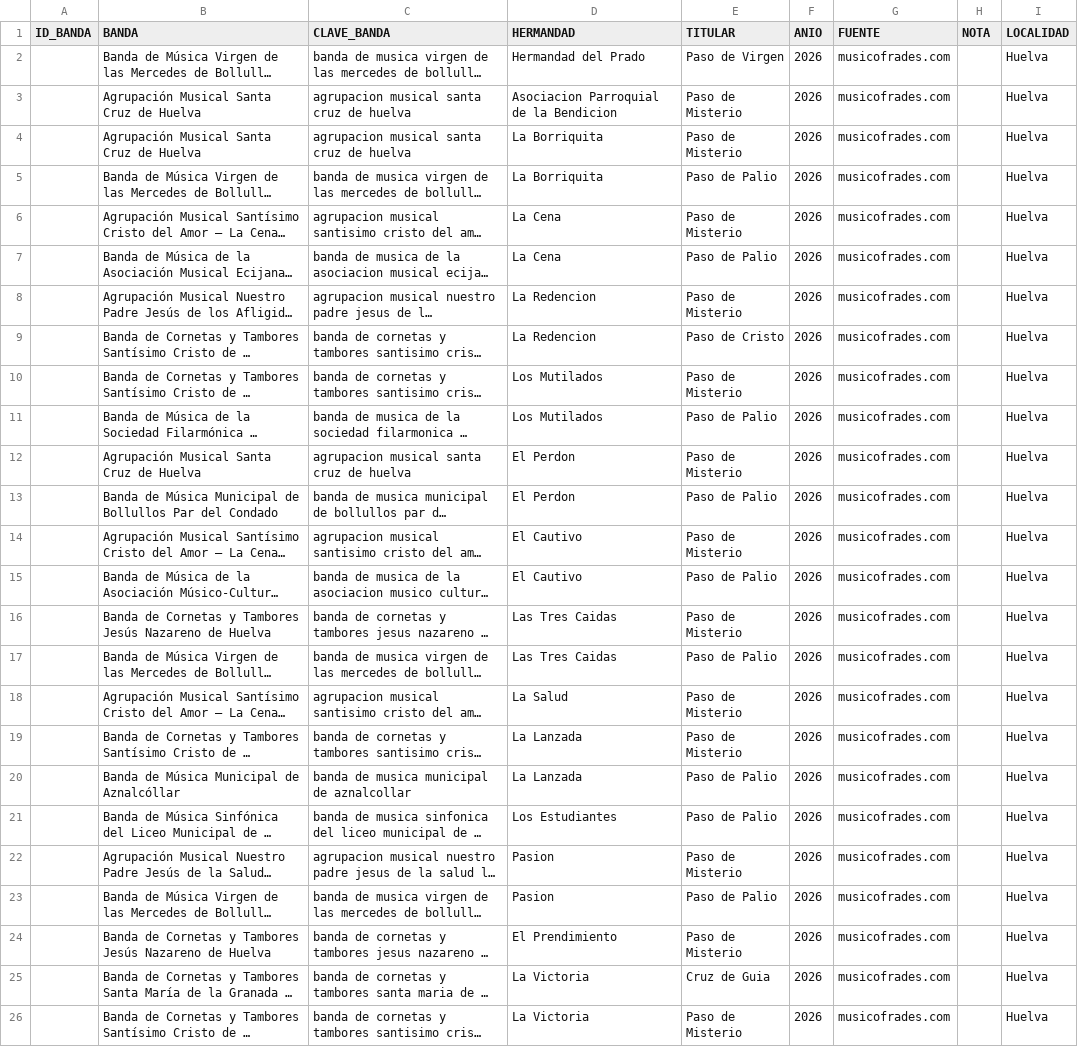
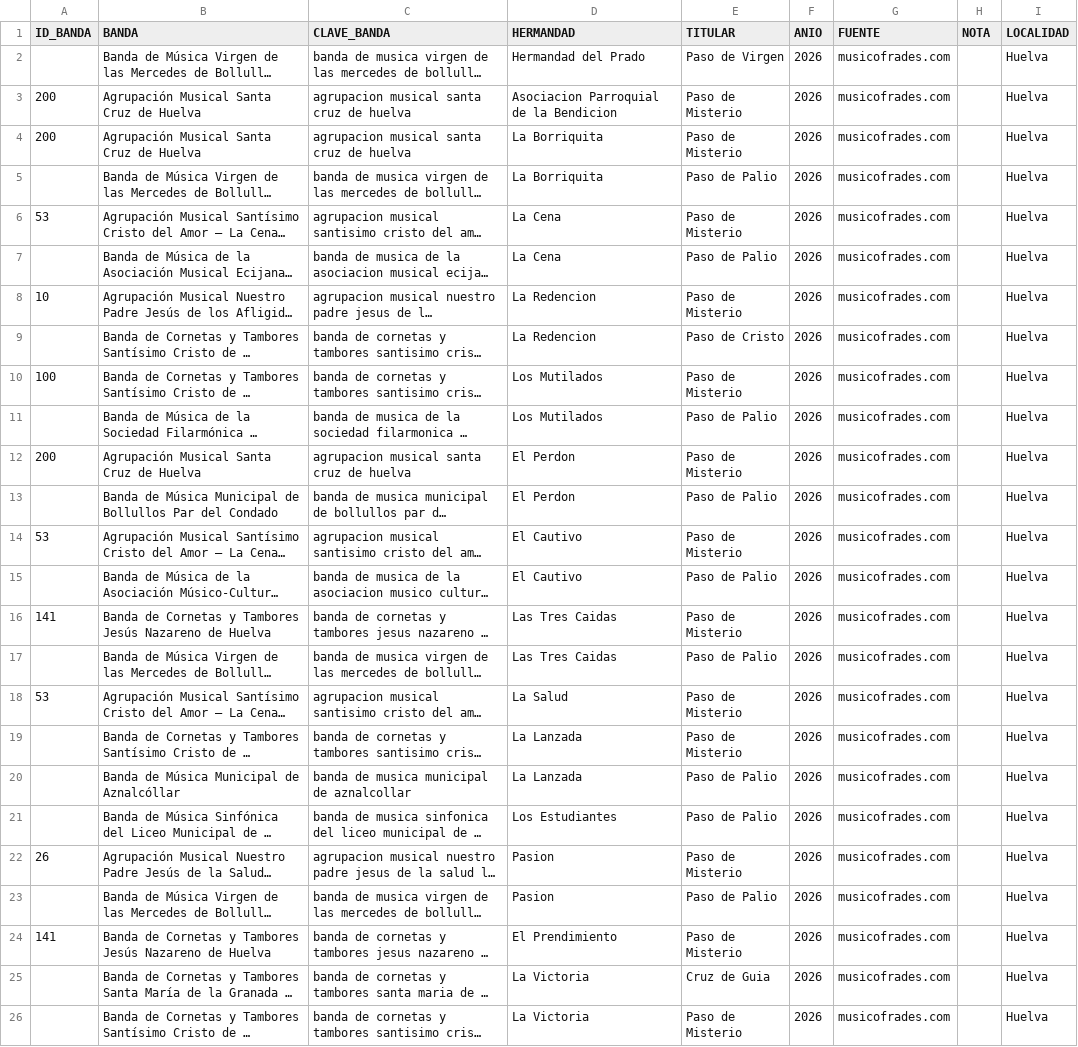
Before and after one commit to jgcoronado/mdc-back, a CSV file: contratos_ss_huelva_2026.csv, drawn as a sheet; only a part is shown; long unchanged cells end in …; the diff covers the shown part only; the diff names each change by its address in the sheet, - before the commit and + after, or states it on an @@ line.

```diff
--- a/contratos_ss_huelva_2026.csv
+++ b/contratos_ss_huelva_2026.csv
-A3:A4 (ID_BANDA): (empty)
+A3:A4 (ID_BANDA): 200
-A6 (ID_BANDA): (empty)
+A6 (ID_BANDA): 53
-A8 (ID_BANDA): (empty)
+A8 (ID_BANDA): 10
-A10 (ID_BANDA): (empty)
+A10 (ID_BANDA): 100
-A12 (ID_BANDA): (empty)
+A12 (ID_BANDA): 200
-A14 (ID_BANDA): (empty)
+A14 (ID_BANDA): 53
-A16 (ID_BANDA): (empty)
+A16 (ID_BANDA): 141
-A18 (ID_BANDA): (empty)
+A18 (ID_BANDA): 53
-A22 (ID_BANDA): (empty)
+A22 (ID_BANDA): 26
-A24 (ID_BANDA): (empty)
+A24 (ID_BANDA): 141
```
Also changed, not shown: 6 edited cells elsewhere in this file, contratos_ss_cadiz_2026.csv, contratos_ss_granada_2026.csv, 1 other file.
